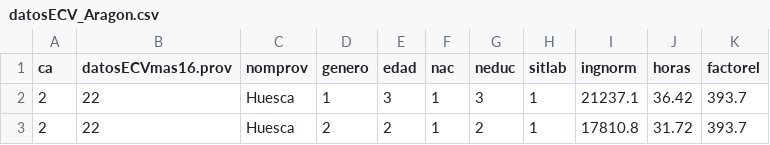
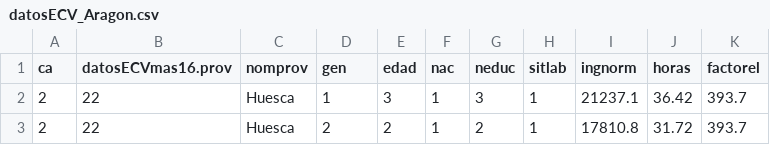
Before and after one commit to FabioScielzoOrtiz/Estadistica4all-blog, a CSV file: Descriptive Statisitcs in Python and R/datosECV_Aragon.csv, drawn as a sheet; only a part is shown.

Commit message:
Update datosECV_Aragon.csv

```diff
--- a/Descriptive Statisitcs in Python and R/datosECV_Aragon.csv
+++ b/Descriptive Statisitcs in Python and R/datosECV_Aragon.csv
@@ -1,2 +1,2 @@
-ca,datosECVmas16.prov,nomprov,genero,edad,nac,neduc,sitlab,ingnorm,horas,factorel
+ca,datosECVmas16.prov,nomprov,gen,edad,nac,neduc,sitlab,ingnorm,horas,factorel
 2,22,"Huesca",1,3,1,3,1,21237.1,36.42,393.7
```
